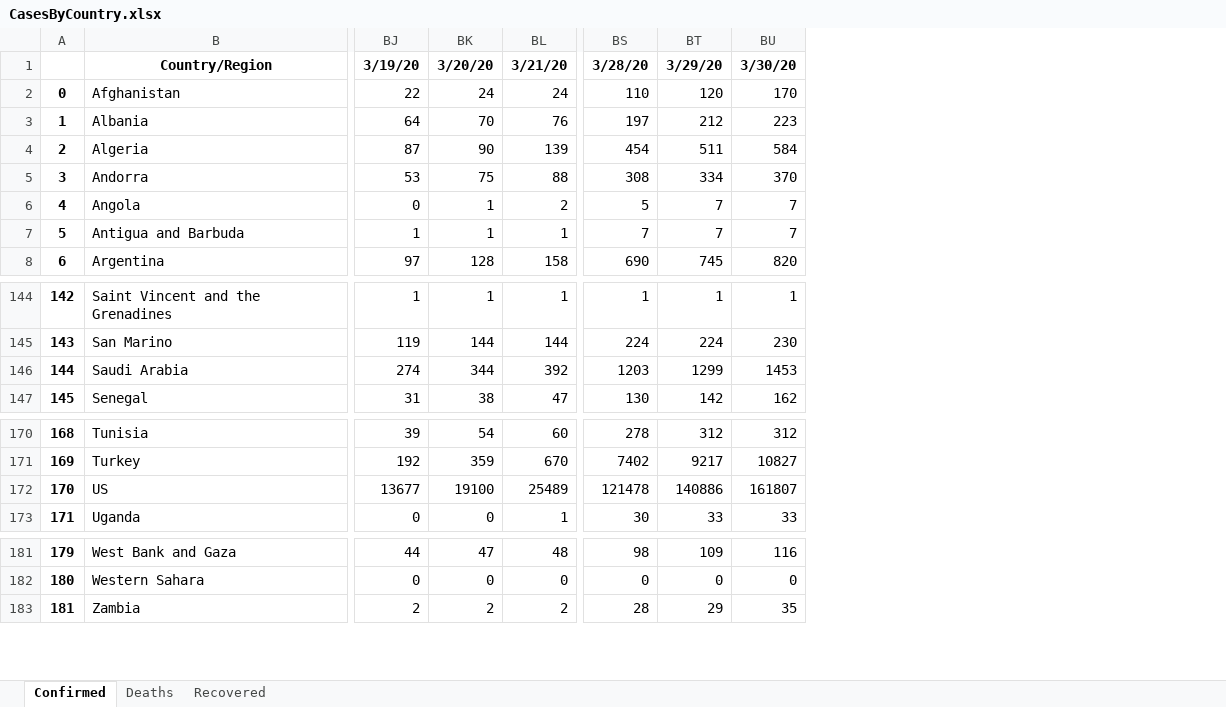
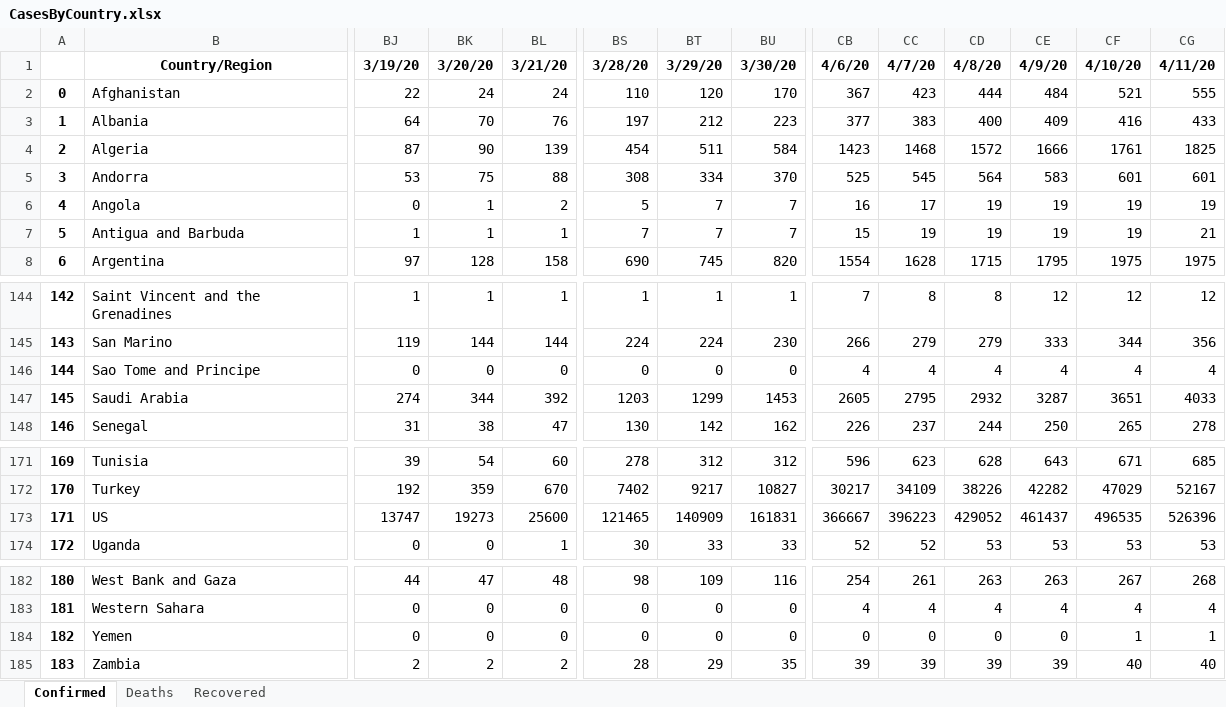
Before and after one commit to msarnacki/coronavirus-2019-nCoV, an Excel workbook: CasesByCountry.xlsx, sheet Confirmed, drawn as a sheet; only a part is shown, gaps mark what is left out; values as stored, in another font and other column widths than the file's, no borders; addresses are those after the commit; rows hold the shown columns only; the diff covers the shown part only; the diff names each change by its address in the sheet, - before the commit and + after, or states it on an @@ line.

```diff
--- a/CasesByCountry.xlsx (sheet Confirmed)
+++ b/CasesByCountry.xlsx (sheet Confirmed)
+column CB, rows 1-8: 4/6/20 | 367 | 377 | 1423 | 525 | 16 | 15 | 1554; rows 144-145: 7 | 266; rows 147-148: 2605 | 226; rows 171-174: 596 | 30217 | 366667 | 52; rows 182-183: 254 | 4; row 185: 39
+column CC, rows 1-8: 4/7/20 | 423 | 383 | 1468 | 545 | 17 | 19 | 1628; rows 144-145: 8 | 279; rows 147-148: 2795 | 237; rows 171-174: 623 | 34109 | 396223 | 52; rows 182-183: 261 | 4; row 185: 39
+column CD, rows 1-8: 4/8/20 | 444 | 400 | 1572 | 564 | 19 | 19 | 1715; rows 144-145: 8 | 279; rows 147-148: 2932 | 244; rows 171-174: 628 | 38226 | 429052 | 53; rows 182-183: 263 | 4; row 185: 39
+column CE, rows 1-8: 4/9/20 | 484 | 409 | 1666 | 583 | 19 | 19 | 1795; rows 144-145: 12 | 333; rows 147-148: 3287 | 250; rows 171-174: 643 | 42282 | 461437 | 53; rows 182-183: 263 | 4; row 185: 39
+column CF, rows 1-8: 4/10/20 | 521 | 416 | 1761 | 601 | 19 | 19 | 1975; rows 144-145: 12 | 344; rows 147-148: 3651 | 265; rows 171-174: 671 | 47029 | 496535 | 53; rows 182-183: 267 | 4; row 185: 40
+column CG, rows 1-8: 4/11/20 | 555 | 433 | 1825 | 601 | 19 | 21 | 1975; rows 144-145: 12 | 356; rows 147-148: 4033 | 278; rows 171-174: 685 | 52167 | 526396 | 53; rows 182-183: 268 | 4; row 185: 40
+row 146: 144 | Sao Tome and Principe | 0 | 0 | 0 | 0 | 0 | 0 | 4 | 4 | 4 | 4 | 4 | 4
@@ column A renumbered from row 147 down @@
-BJ173: 13677
+BJ173: 13747
-BK173: 19100
+BK173: 19273
-BL173: 25489
+BL173: 25600
-BS173: 121478
+BS173: 121465
-BT173: 140886
+BT173: 140909
-BU173: 161807
+BU173: 161831
+row 184: 182 | Yemen | 0 | 0 | 0 | 0 | 0 | 0 | 0 | 0 | 0 | 0 | 1 | 1
```
Also changed, not shown: 2 edited cells elsewhere in this sheet, sheet Deaths, sheet Recovered, TimeSeries.xlsx, 10 other files.
